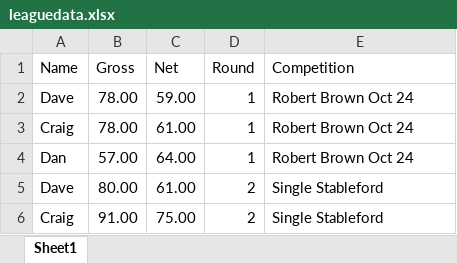
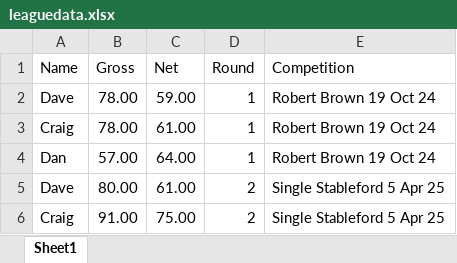
Before and after one commit to CMPtechnik/CheadleBandits, an Excel workbook: data/leaguedata.xlsx, sheet Sheet1, drawn as a sheet; values as stored, in another font and other column widths than the file's, no borders; the diff names each change by its address in the sheet, - before the commit and + after, or states it on an @@ line.

```diff
--- a/data/leaguedata.xlsx (sheet Sheet1)
+++ b/data/leaguedata.xlsx (sheet Sheet1)
-E2:E4 (Competition): Robert Brown Oct 24
+E2:E4 (Competition): Robert Brown 19 Oct 24
-E5:E6 (Competition): Single Stableford
+E5:E6 (Competition): Single Stableford 5 Apr 25
```
Also changed, not shown: 1 other file.
